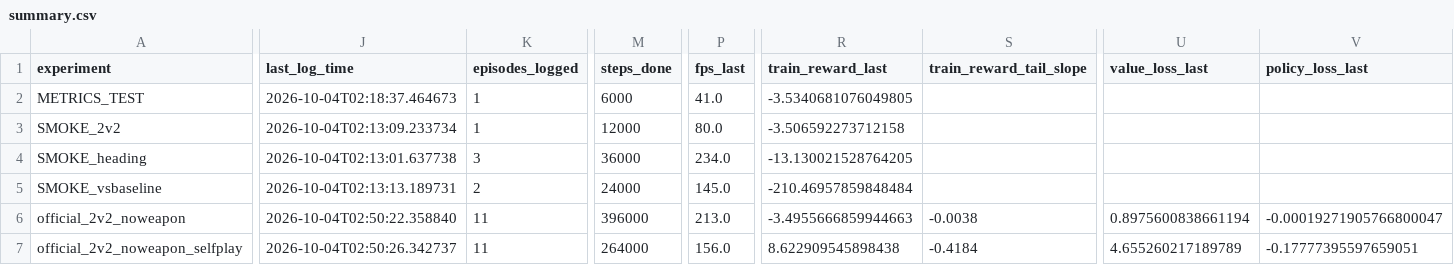
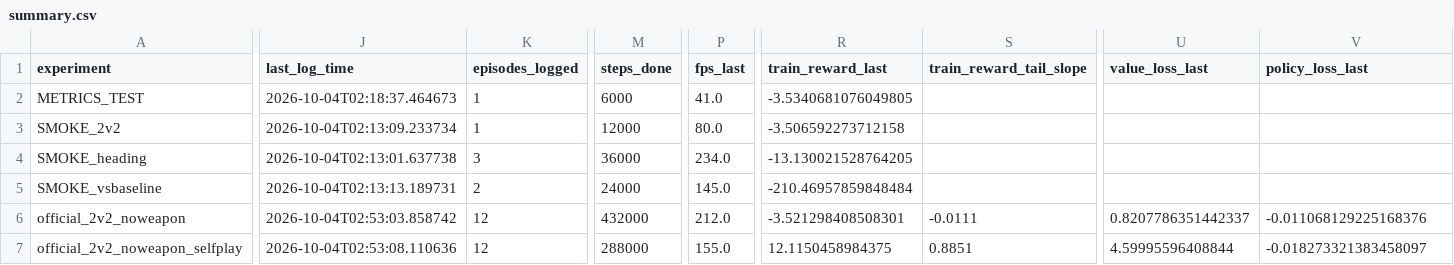
Before and after one commit to David-JayTao/SEU-SRTP, a CSV file: experiments/2026-10-04-night/metrics/summary.csv, drawn as a sheet; only a part is shown, gaps mark what is left out; the diff covers the shown part only; the diff names each change by its address in the sheet, - before the commit and + after, or states it on an @@ line.

```diff
--- a/experiments/2026-10-04-night/metrics/summary.csv
+++ b/experiments/2026-10-04-night/metrics/summary.csv
-J6 (last_log_time): 2026-10-04T02:50:22.358840
+J6 (last_log_time): 2026-10-04T02:53:03.858742
-K6:K7 (episodes_logged): 11
+K6:K7 (episodes_logged): 12
-M6 (steps_done): 396000
+M6 (steps_done): 432000
-P6 (fps_last): 213.0
+P6 (fps_last): 212.0
-R6 (train_reward_last): -3.4955666859944663
+R6 (train_reward_last): -3.521298408508301
-S6 (train_reward_tail_slope): -0.0038
+S6 (train_reward_tail_slope): -0.0111
-U6 (value_loss_last): 0.8975600838661194
+U6 (value_loss_last): 0.8207786351442337
-V6 (policy_loss_last): -0.00019271905766800047
+V6 (policy_loss_last): -0.011068129225168376
-J7 (last_log_time): 2026-10-04T02:50:26.342737
+J7 (last_log_time): 2026-10-04T02:53:08.110636
-M7 (steps_done): 264000
+M7 (steps_done): 288000
-P7 (fps_last): 156.0
+P7 (fps_last): 155.0
-R7 (train_reward_last): 8.622909545898438
+R7 (train_reward_last): 12.1150458984375
-S7 (train_reward_tail_slope): -0.4184
+S7 (train_reward_tail_slope): 0.8851
-U7 (value_loss_last): 4.655260217189789
+U7 (value_loss_last): 4.59995596408844
-V7 (policy_loss_last): -0.17777395597659051
+V7 (policy_loss_last): -0.018273321383458097
```
Also changed, not shown: 31 edited cells elsewhere in this file, experiments/2026-10-04-night/manifest.csv, 15 other files.
